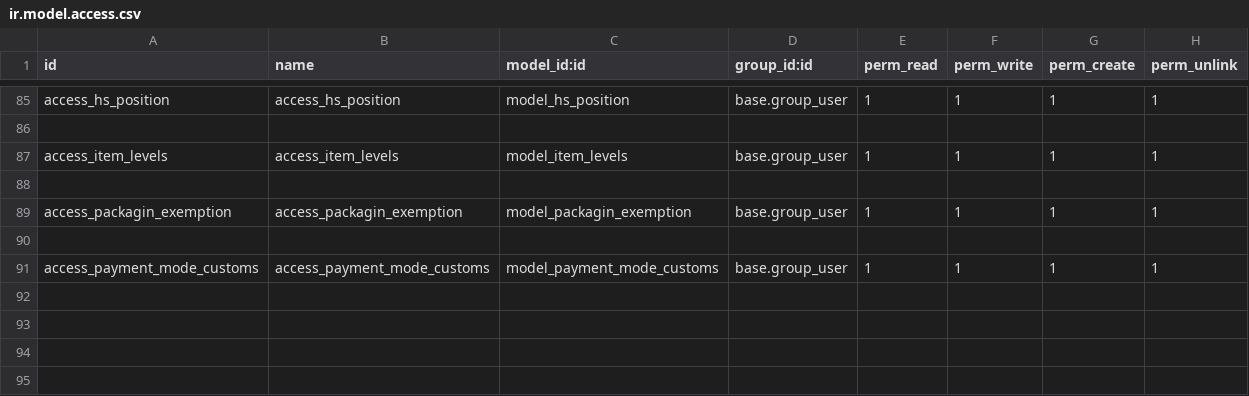
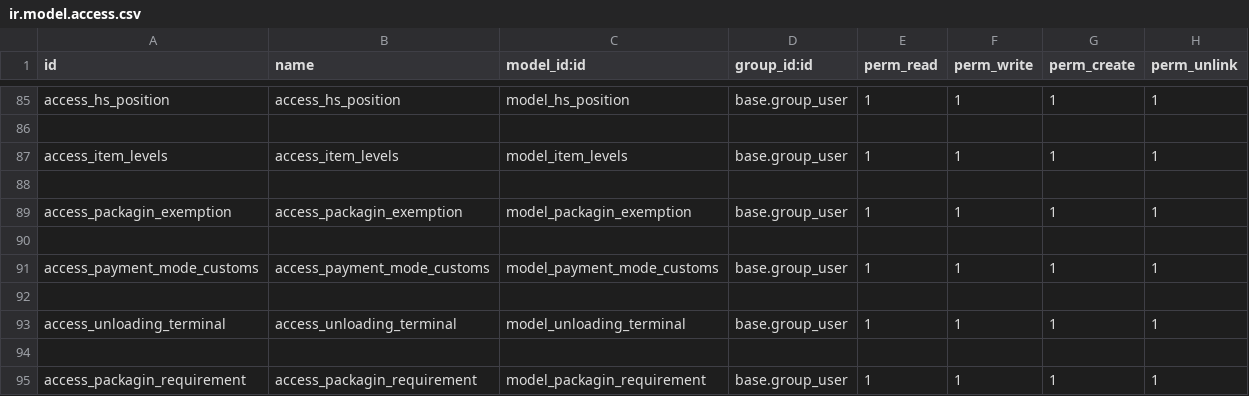
Before and after one commit to brahim94/logistic, a CSV file: security/ir.model.access.csv, drawn as a sheet; only a part is shown, gaps mark what is left out.

```diff
--- a/security/ir.model.access.csv
+++ b/security/ir.model.access.csv
@@ -91 +91,5 @@ access_packagin_exemption,access_packagin_exemption,model_packagin_exemption,bas
 access_payment_mode_customs,access_payment_mode_customs,model_payment_mode_customs,base.group_user,1,1,1,1
+
+access_unloading_terminal,access_unloading_terminal,model_unloading_terminal,base.group_user,1,1,1,1
+
+access_packagin_requirement,access_packagin_requirement,model_packagin_requirement,base.group_user,1,1,1,1
```
Also changed, not shown: 3 other files.
